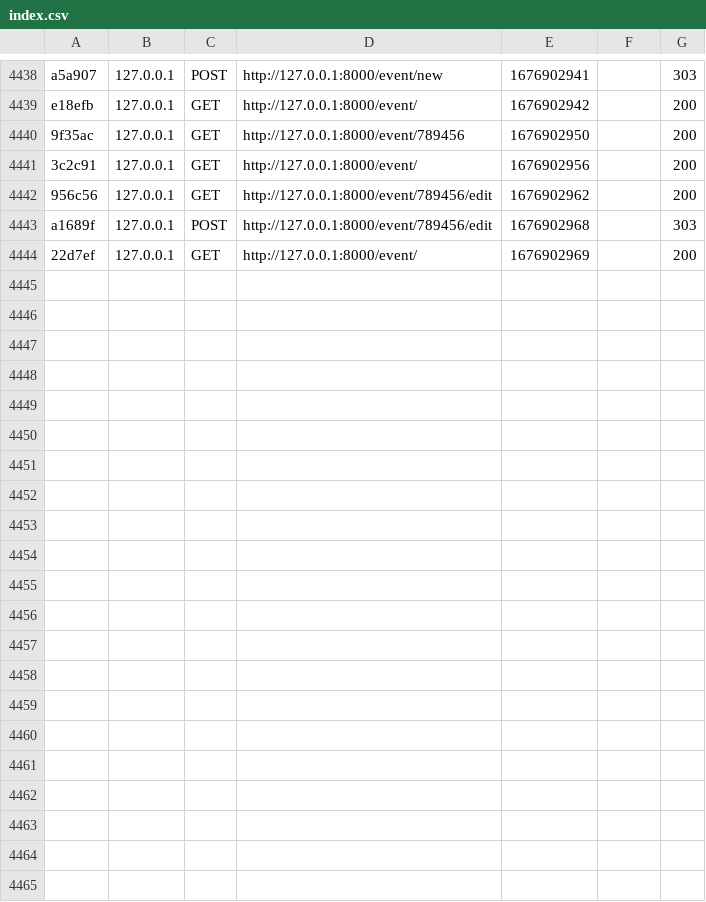
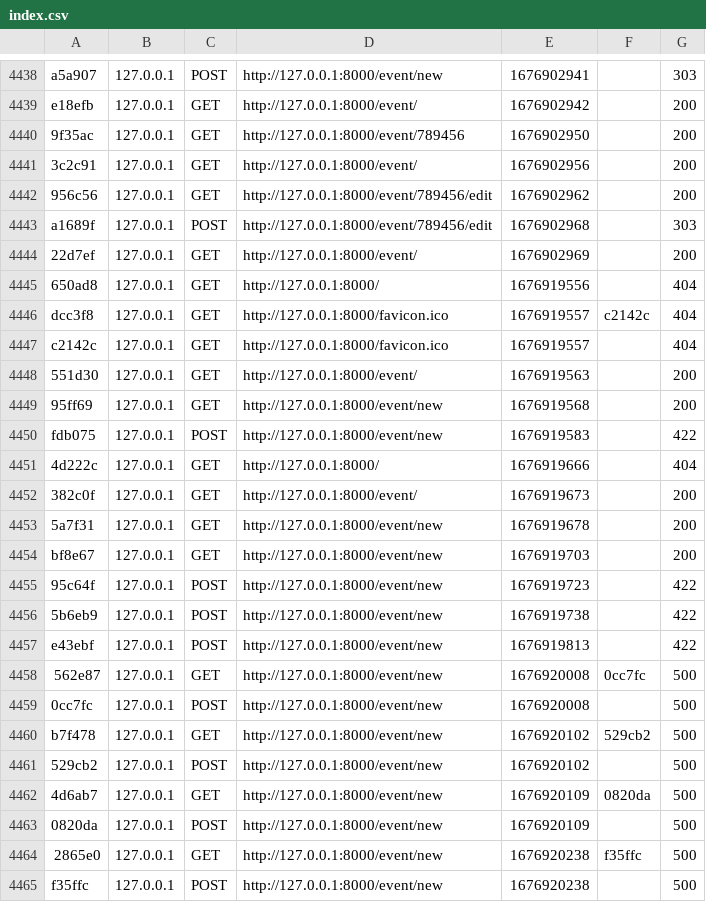
Before and after one commit to laroussiamir01/pidev, a CSV file: var/cache/dev/profiler/index.csv, drawn as a sheet; only a part is shown, gaps mark what is left out.

Commit message:
event
controle de saisie

```diff
--- a/var/cache/dev/profiler/index.csv
+++ b/var/cache/dev/profiler/index.csv
@@ -4444 +4444,22 @@ a1689f,127.0.0.1,POST,http://127.0.0.1:8000/event/789456/edit,1676902968,,303
 22d7ef,127.0.0.1,GET,http://127.0.0.1:8000/event/,1676902969,,200
+650ad8,127.0.0.1,GET,http://127.0.0.1:8000/,1676919556,,404
+dcc3f8,127.0.0.1,GET,http://127.0.0.1:8000/favicon.ico,1676919557,c2142c,404
+c2142c,127.0.0.1,GET,http://127.0.0.1:8000/favicon.ico,1676919557,,404
+551d30,127.0.0.1,GET,http://127.0.0.1:8000/event/,1676919563,,200
+95ff69,127.0.0.1,GET,http://127.0.0.1:8000/event/new,1676919568,,200
+fdb075,127.0.0.1,POST,http://127.0.0.1:8000/event/new,1676919583,,422
+4d222c,127.0.0.1,GET,http://127.0.0.1:8000/,1676919666,,404
+382c0f,127.0.0.1,GET,http://127.0.0.1:8000/event/,1676919673,,200
+5a7f31,127.0.0.1,GET,http://127.0.0.1:8000/event/new,1676919678,,200
+bf8e67,127.0.0.1,GET,http://127.0.0.1:8000/event/new,1676919703,,200
+95c64f,127.0.0.1,POST,http://127.0.0.1:8000/event/new,1676919723,,422
+5b6eb9,127.0.0.1,POST,http://127.0.0.1:8000/event/new,1676919738,,422
+e43ebf,127.0.0.1,POST,http://127.0.0.1:8000/event/new,1676919813,,422
+562e87,127.0.0.1,GET,http://127.0.0.1:8000/event/new,1676920008,0cc7fc,500
+0cc7fc,127.0.0.1,POST,http://127.0.0.1:8000/event/new,1676920008,,500
+b7f478,127.0.0.1,GET,http://127.0.0.1:8000/event/new,1676920102,529cb2,500
+529cb2,127.0.0.1,POST,http://127.0.0.1:8000/event/new,1676920102,,500
+4d6ab7,127.0.0.1,GET,http://127.0.0.1:8000/event/new,1676920109,0820da,500
+0820da,127.0.0.1,POST,http://127.0.0.1:8000/event/new,1676920109,,500
+2865e0,127.0.0.1,GET,http://127.0.0.1:8000/event/new,1676920238,f35ffc,500
+f35ffc,127.0.0.1,POST,http://127.0.0.1:8000/event/new,1676920238,,500
```
Also changed, not shown: 42 other files.
